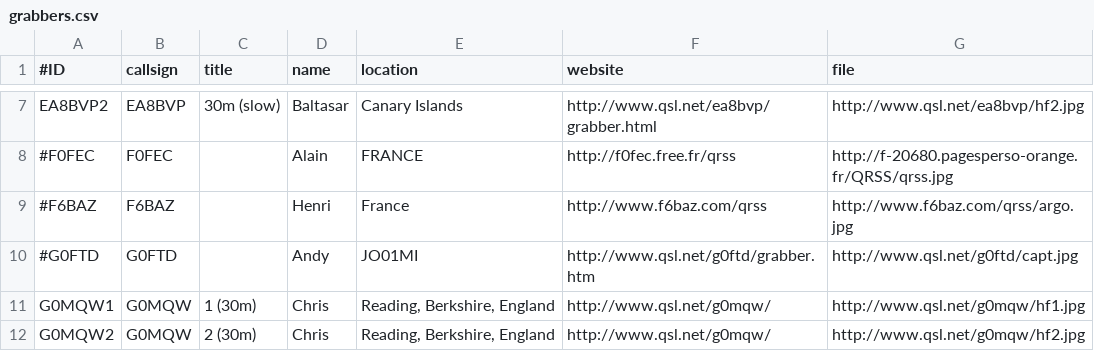
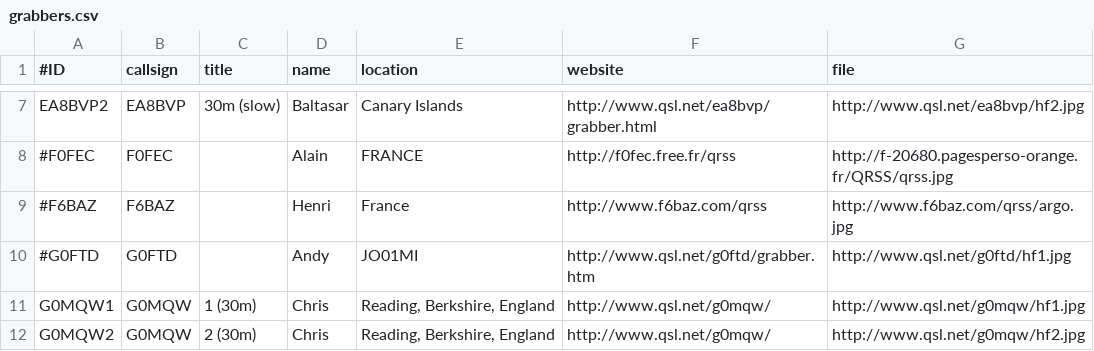
Before and after one commit to swharden/QRSSplus, a CSV file: grabbers.csv, drawn as a sheet; only a part is shown, gaps mark what is left out.

Commit message:
Update grabbers.csv

```diff
--- a/grabbers.csv
+++ b/grabbers.csv
@@ -9,3 +9,3 @@ EA8BVP2,EA8BVP,30m (slow),Baltasar,Canary Islands,http://www.qsl.net/ea8bvp/grab
 #F6BAZ,F6BAZ,,Henri,France,http://www.f6baz.com/qrss,http://www.f6baz.com/qrss/argo.jpg
-#G0FTD,G0FTD,,Andy,JO01MI,http://www.qsl.net/g0ftd/grabber.htm,http://www.qsl.net/g0ftd/capt.jpg
+#G0FTD,G0FTD,,Andy,JO01MI,http://www.qsl.net/g0ftd/grabber.htm,http://www.qsl.net/g0ftd/hf1.jpg
 G0MQW1,G0MQW,1 (30m),Chris,"Reading, Berkshire, England",http://www.qsl.net/g0mqw/,http://www.qsl.net/g0mqw/hf1.jpg
```
